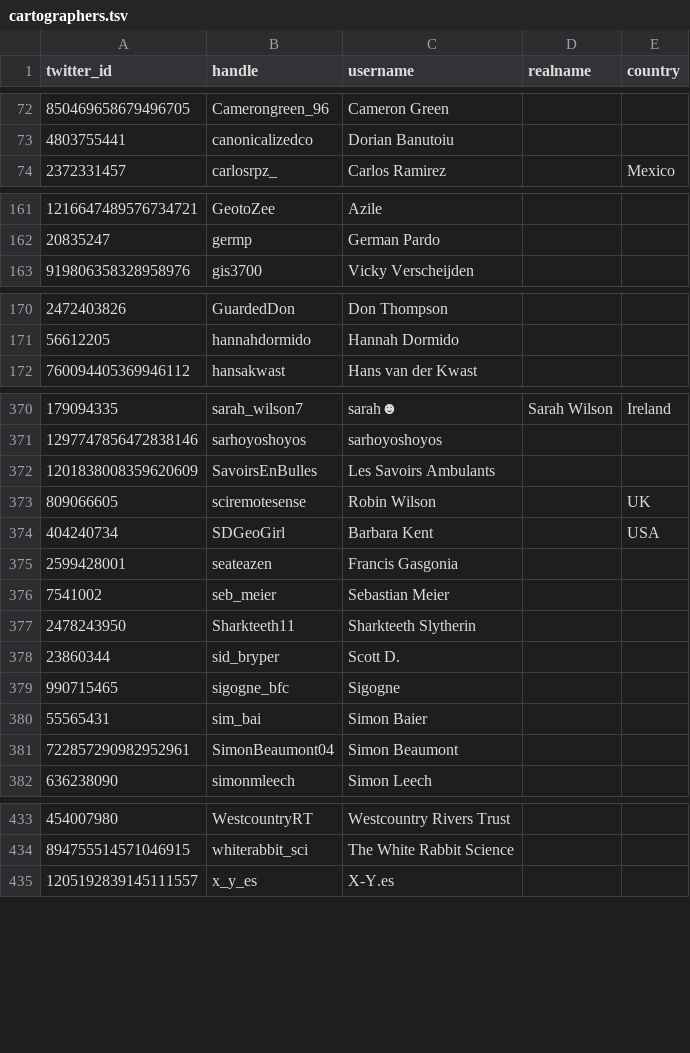
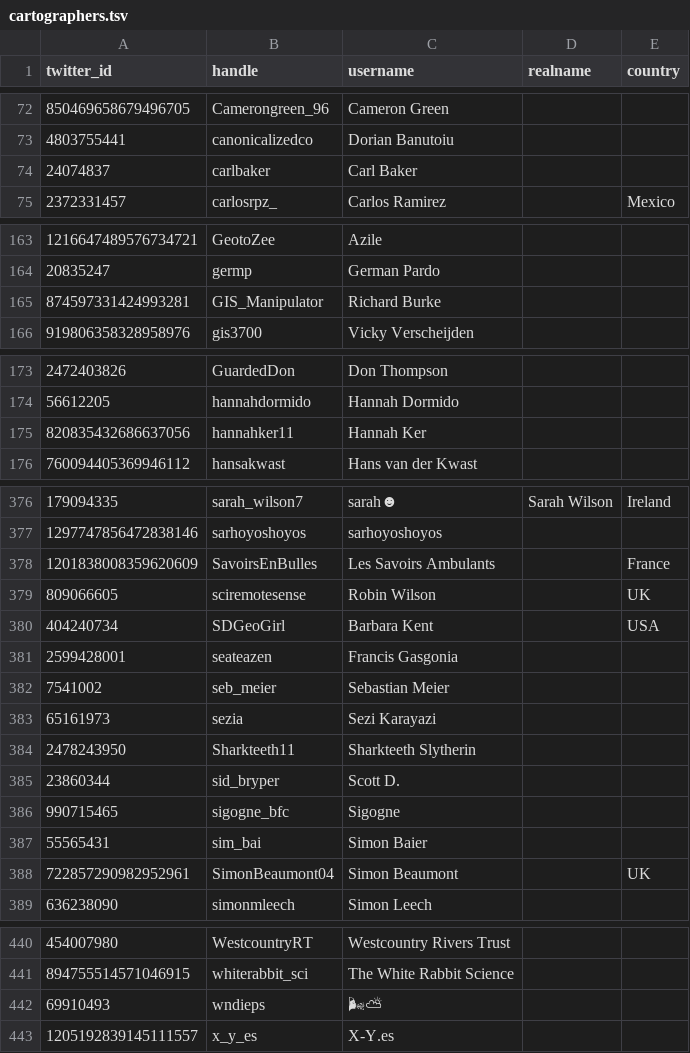
Before and after one commit to dakvid/30DayMapChallenge2020Metadata, a TSV file: maps/cartographers.tsv, drawn as a sheet; only a part is shown, gaps mark what is left out; addresses are those after the commit; the diff covers the shown part only; the diff names each change by its address in the sheet, - before the commit and + after, or states it on an @@ line.

Commit message:
Update cartographers with changes from Google Sheets (thanks!)

```diff
--- a/maps/cartographers.tsv
+++ b/maps/cartographers.tsv
+row 74: 24074837 | carlbaker | Carl Baker
+row 165: 874597331424993281 | GIS_Manipulator | Richard Burke
+row 175: 820835432686637056 | hannahker11 | Hannah Ker
-E378 (country): (empty)
+E378 (country): France
+row 383: 65161973 | sezia | Sezi Karayazi
-E388 (country): (empty)
+E388 (country): UK
+row 442: 69910493 | wndieps | 🌬⛅
```
Also changed, not shown: 3 added rows and 18 edited cells elsewhere in this file.
